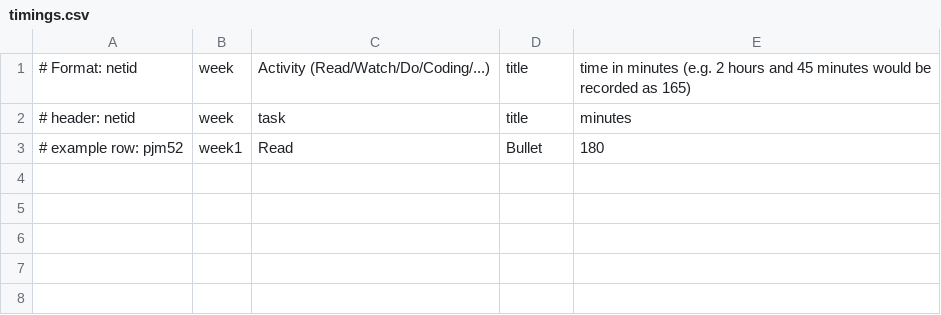
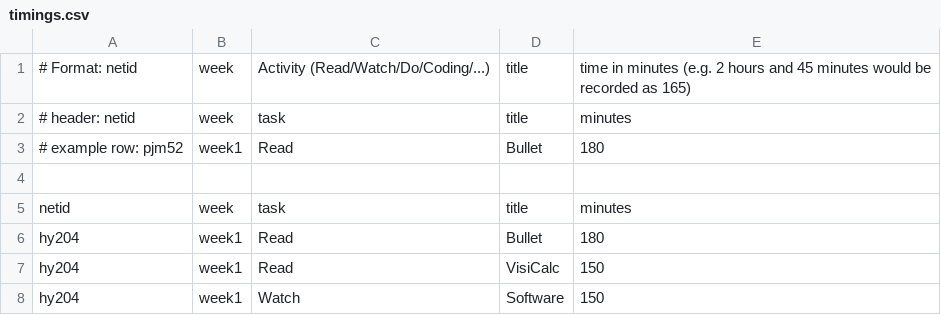
Before and after one commit to NemoDarjeeling/Fintech512, a CSV file: week1/timings.csv, drawn as a sheet; the diff names each change by its address in the sheet, - before the commit and + after, or states it on an @@ line.

Commit message:
timing complete

```diff
--- a/week1/timings.csv
+++ b/week1/timings.csv
+row 4: (empty)
+row 5: netid | week | task | title | minutes
+row 6: hy204 | week1 | Read | Bullet | 180
+row 7: hy204 | week1 | Read | VisiCalc | 150
+row 8: hy204 | week1 | Watch | Software | 150
```
